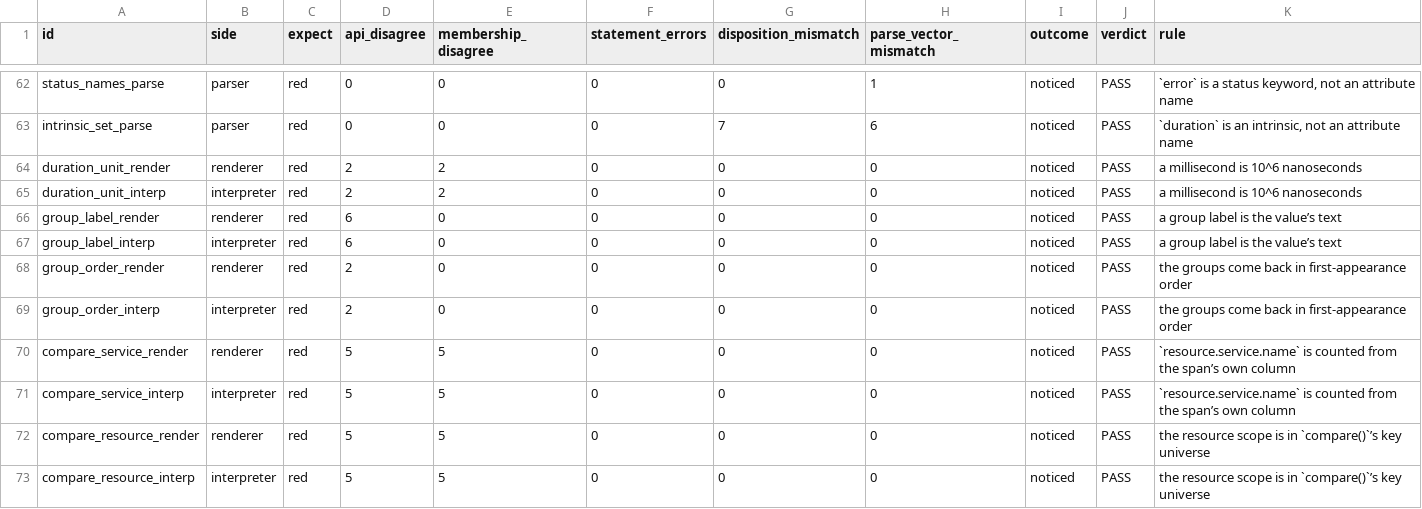
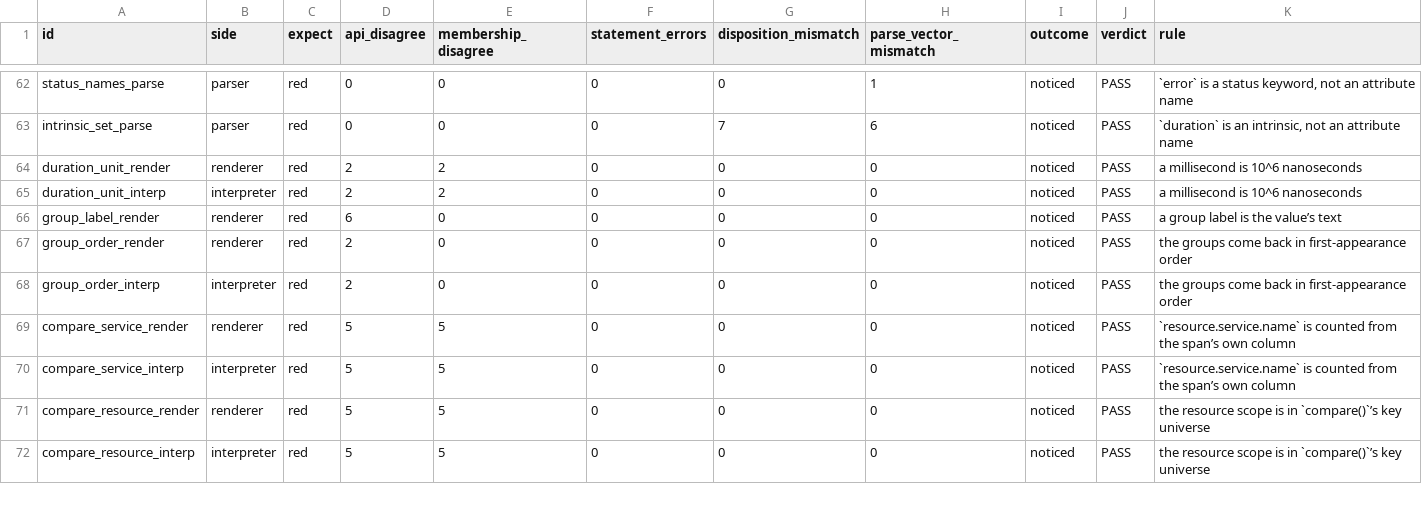
Before and after one commit to digitalis-io/pulsusdb, a TSV file: docs/TraceQL/measure/results/perturbations.tsv, drawn as a sheet; only a part is shown, gaps mark what is left out; the diff names each change by its address in the sheet, - before the commit and + after, or states it on an @@ line.

Commit message:
TraceQL catalogue: point the perturbation rows at the interpreter's current lines (#600, part 1b-2)
Nine interpreter rows of perturbations.tsv named lines that parts 1b-1 and
1b-2 replaced: the bucket label, the log2 bucket, topk's order, the
exemplar's longest span, and compare()'s stored type, service name, resource
scope, kind keyword and per-key topN. Each now names the line that carries
its rule in range_answer or compare_pairs and compare_answer, and each still
turns the comparison red.

group_label_interp is removed with its result row. Its rule, that a group
label is the value's text, is no longer the rule: a search group's value and a
metrics series label both carry the value in its stored type.

```diff
--- a/docs/TraceQL/measure/results/perturbations.tsv
+++ b/docs/TraceQL/measure/results/perturbations.tsv
-row 67: group_label_interp | interpreter | red | 6 | 0 | 0 | 0 | 0 | noticed | PASS | a group label is the value’s text
```
Also changed, not shown: docs/TraceQL/measure/perturbations.tsv.
